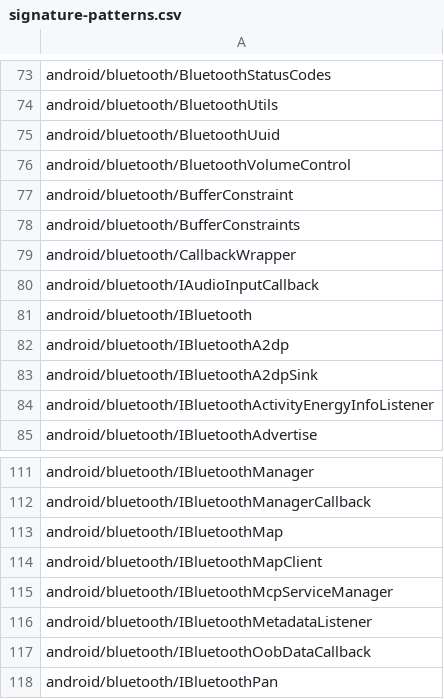
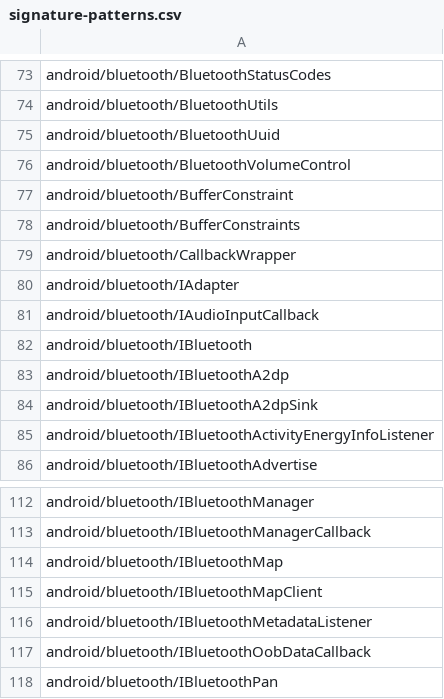
Before and after one commit to msft-mirror-aosp/platform.prebuilts.module_sdk.Bluetooth, a CSV file: current/hiddenapi/signature-patterns.csv, drawn as a sheet; only a part is shown, gaps mark what is left out; removed rows and columns are numbered as before the commit, all else as after; the diff names each change by its address in the sheet, - before the commit and + after, or states it on an @@ line.

Commit message:
RESTRICT AUTOMERGE Drop Bluetooth prebuilt files to Android source tree.
The following files have been updated as part of this change:

current/Android.bp
current/snapshot-creation-build-number.txt
current/sdk_library/system/framework-bluetooth-removed.txt
current/sdk_library/system/framework-bluetooth-stubs.jar
current/sdk_library/system/framework-bluetooth.srcjar
current/sdk_library/system/framework-bluetooth.txt
current/sdk_library/system/framework-bluetooth_annotations.zip
current/sdk_library/module-lib/framework-bluetooth-removed.txt
current/sdk_library/module-lib/framework-bluetooth-stubs.jar
current/sdk_library/module-lib/framework-bluetooth.srcjar
current/sdk_library/module-lib/framework-bluetooth.txt
current/sdk_library/module-lib/framework-bluetooth_annotations.zip
current/sdk_library/public/framework-bluetooth-removed.txt
current/sdk_library/public/framework-bluetooth-stubs.jar
current/sdk_library/public/framework-bluetooth.srcjar
current/sdk_library/public/framework-bluetooth.txt
current/sdk_library/public/framework-bluetooth_annotations.zip
current/hiddenapi/annotation-flags.csv
current/hiddenapi/filtered-flags.csv
current/hiddenapi/filtered-stub-flags.csv
current/hiddenapi/hiddenapi-max-target-r-low-priority.txt
current/hiddenapi/hiddenapi-unsupported.txt
current/hiddenapi/index.csv
current/hiddenapi/metadata.csv
current/hiddenapi/signature-patterns.csv
current/licenses/build/soong/licenses/LICENSE
current/java_systemserver_libs/snapshot/jars/are/invalid/service-bluetooth.jar
current/compat_configs/bluetooth-compat-config/bluetooth-compat-config_meta.xml
current/compat_configs/bluetoothapk-platform-compat-config/bluetoothapk-platform-compat-config_meta.xml
current/compat_configs/framework-bluetooth-compat-config/framework-bluetooth-compat-config_meta.xml

Built here: ab/13511665

This build IS suitable for public release.

The change is generated with prebuilt drop tool.

Test: presubmit
Bug: 316565579
Change-Id: Ia9ab28ee38b630ad1e19b87941b6a12011802eaa

```diff
--- a/current/hiddenapi/signature-patterns.csv
+++ b/current/hiddenapi/signature-patterns.csv
+row 80: android/bluetooth/IAdapter
-row 115: android/bluetooth/IBluetoothMcpServiceManager
```
Also changed, not shown: 17 other files.
